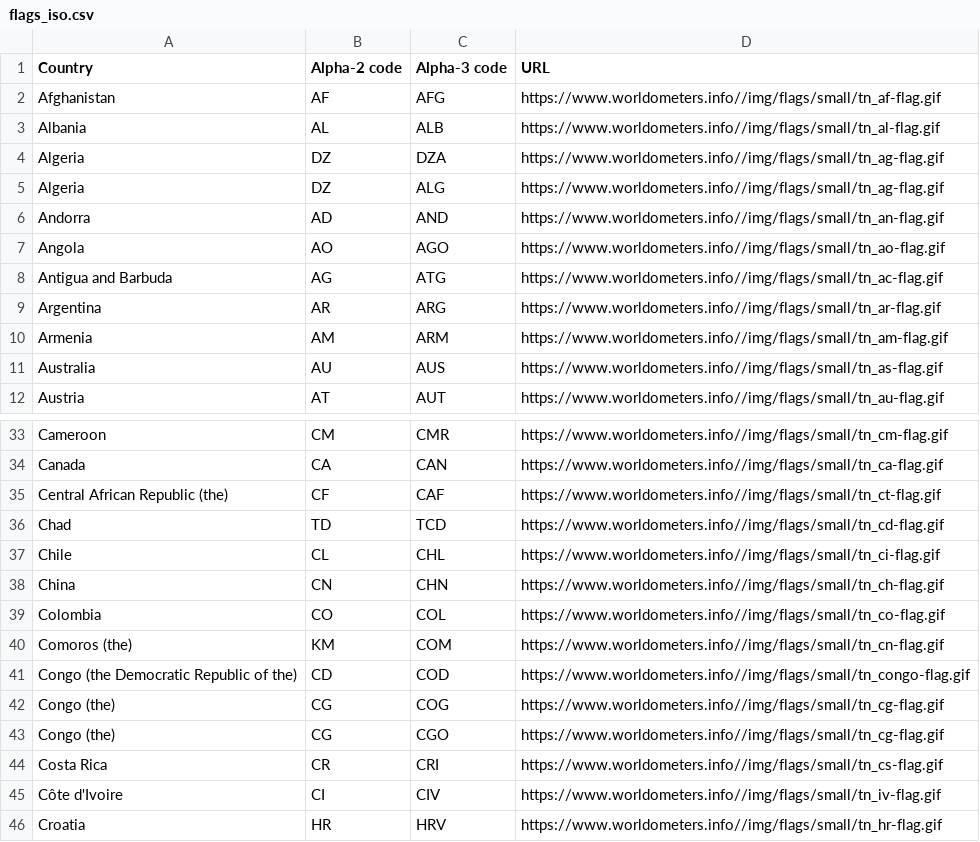
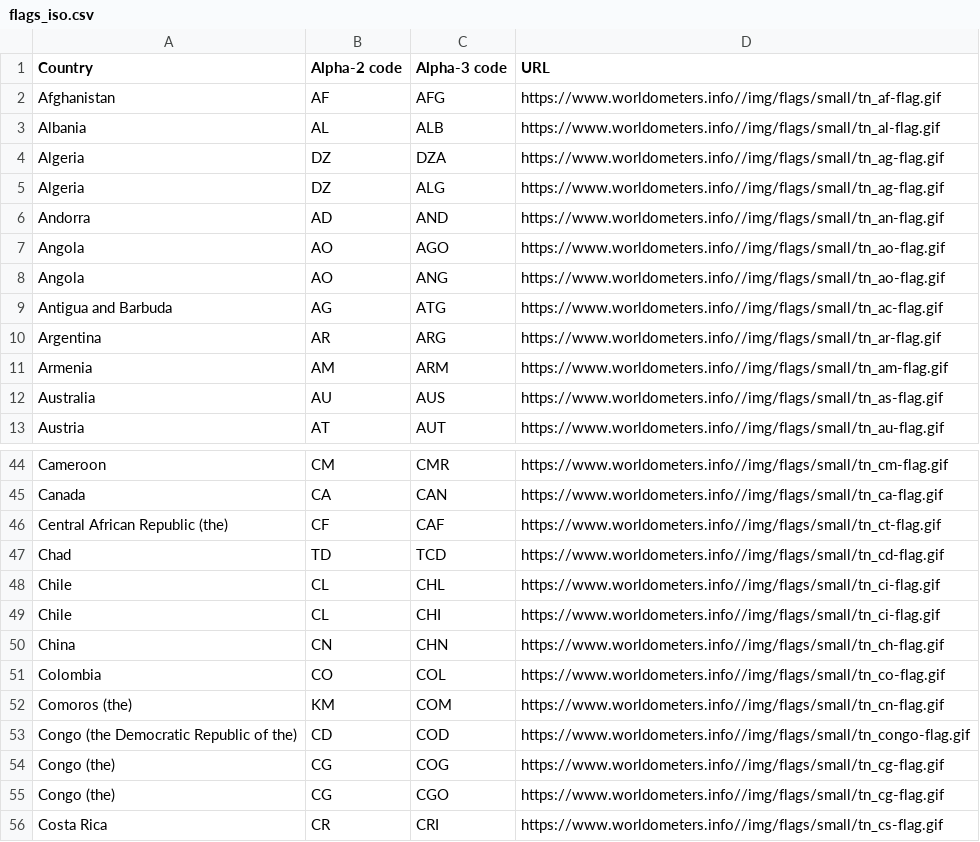
Before and after one commit to mvbfontes/powerbi_xperiun_olimpiadas, a CSV file: Dados/flags_iso.csv, drawn as a sheet; only a part is shown, gaps mark what is left out; the shorter side is filled out with more unchanged rows; the diff covers the shown part only.

Commit message:
Update flags_iso.csv

```diff
--- a/Dados/flags_iso.csv
+++ b/Dados/flags_iso.csv
@@ -7,2 +7,3 @@ Andorra,AD,AND,https://www.worldometers.info//img/flags/small/tn_an-flag.gif
 Angola,AO,AGO,https://www.worldometers.info//img/flags/small/tn_ao-flag.gif
+Angola,AO,ANG,https://www.worldometers.info//img/flags/small/tn_ao-flag.gif
 Antigua and Barbuda,AG,ATG,https://www.worldometers.info//img/flags/small/tn_ac-flag.gif
@@ -37,2 +48,3 @@ Chad,TD,TCD,https://www.worldometers.info//img/flags/small/tn_cd-flag.gif
 Chile,CL,CHL,https://www.worldometers.info//img/flags/small/tn_ci-flag.gif
+Chile,CL,CHI,https://www.worldometers.info//img/flags/small/tn_ci-flag.gif
 China,CN,CHN,https://www.worldometers.info//img/flags/small/tn_ch-flag.gif
```
Also changed, not shown: 10 added rows elsewhere in this file.
